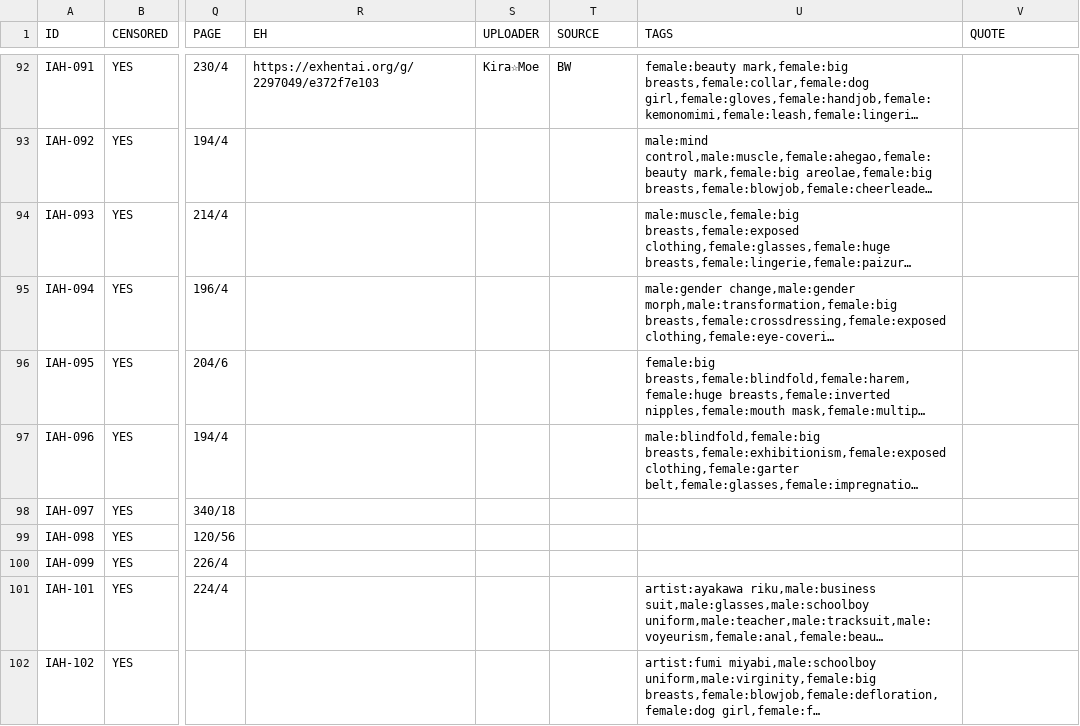
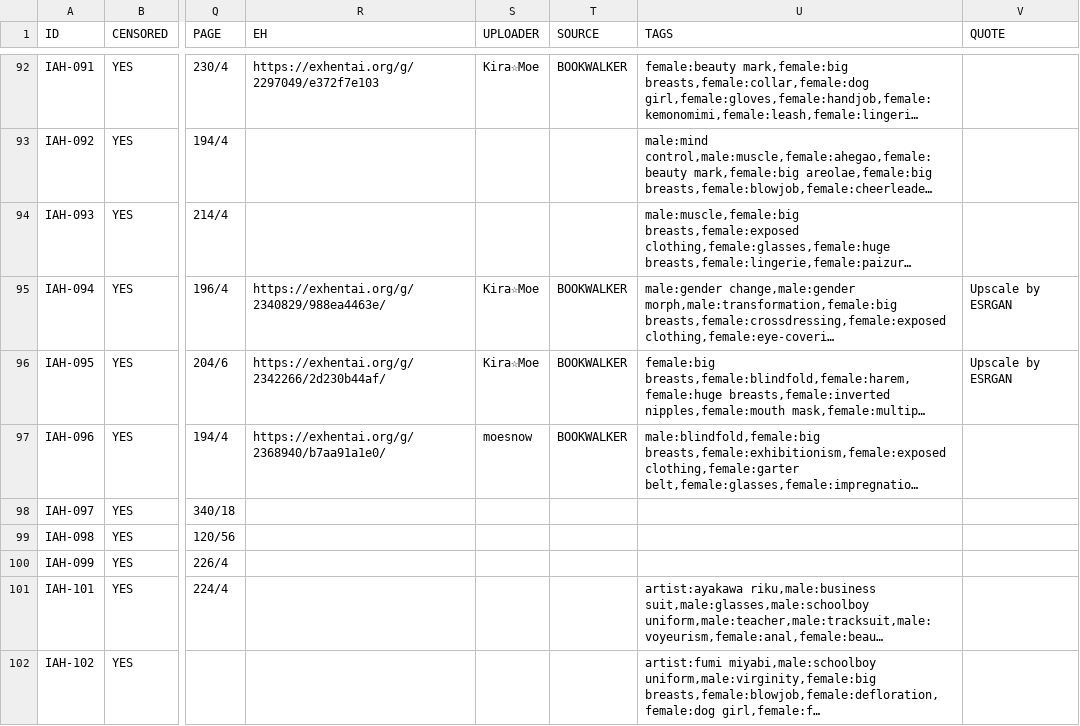
Before and after one commit to K4W1H0R53/tankoubon, a CSV file: tw/fd/fd_got.csv, drawn as a sheet; only a part is shown, gaps mark what is left out; long unchanged cells end in …; the diff covers the shown part only; the diff names each change by its address in the sheet, - before the commit and + after, or states it on an @@ line.

Commit message:
新增iah095 iah096 eh 链接 修改源名称"BW" to "BOOKWALKER"

```diff
--- a/tw/fd/fd_got.csv
+++ b/tw/fd/fd_got.csv
-T92 (SOURCE): BW
+T92 (SOURCE): BOOKWALKER
-R95 (EH): (empty)
+R95 (EH): https://exhentai.org/g/2340829/988ea4463e/
-S95:S96 (UPLOADER): (empty)
+S95:S96 (UPLOADER): Kira☆Moe
-T95:T97 (SOURCE): (empty)
+T95:T97 (SOURCE): BOOKWALKER
-V95:V96 (QUOTE): (empty)
+V95:V96 (QUOTE): Upscale by ESRGAN
-R96 (EH): (empty)
+R96 (EH): https://exhentai.org/g/2342266/2d230b44af/
-R97 (EH): (empty)
+R97 (EH): https://exhentai.org/g/2368940/b7aa91a1e0/
-S97 (UPLOADER): (empty)
+S97 (UPLOADER): moesnow
```
Also changed, not shown: 53 edited cells elsewhere in this file.
